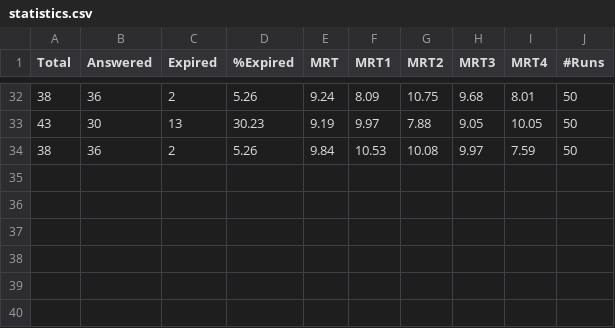
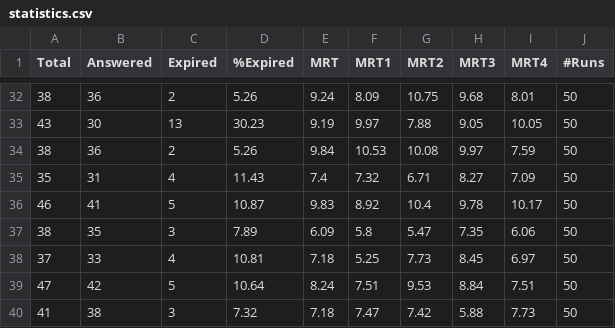
Before and after one commit to M4VG/EmergencyResponseSystem, a CSV file: statistics.csv, drawn as a sheet; only a part is shown, gaps mark what is left out; the diff names each change by its address in the sheet, - before the commit and + after, or states it on an @@ line.

```diff
--- a/statistics.csv
+++ b/statistics.csv
+row 35: 35 | 31 | 4 | 11.43 | 7.4 | 7.32 | 6.71 | 8.27 | 7.09 | 50
+row 36: 46 | 41 | 5 | 10.87 | 9.83 | 8.92 | 10.4 | 9.78 | 10.17 | 50
+row 37: 38 | 35 | 3 | 7.89 | 6.09 | 5.8 | 5.47 | 7.35 | 6.06 | 50
+row 38: 37 | 33 | 4 | 10.81 | 7.18 | 5.25 | 7.73 | 8.45 | 6.97 | 50
+row 39: 47 | 42 | 5 | 10.64 | 8.24 | 7.51 | 9.53 | 8.84 | 7.51 | 50
+row 40: 41 | 38 | 3 | 7.32 | 7.18 | 7.47 | 7.42 | 5.88 | 7.73 | 50
```
Also changed, not shown: 3 other files.
